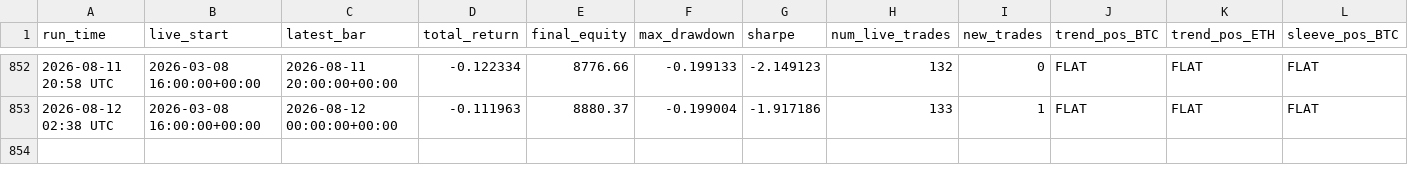
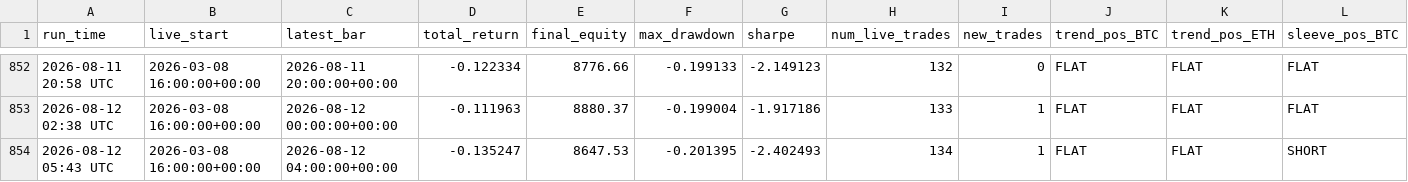
Before and after one commit to baeks0414/quant-4h-dual, a CSV file: results/paper_live_rt/run_log.csv, drawn as a sheet; only a part is shown, gaps mark what is left out; rows hold the shown columns only; the diff names each change by its address in the sheet, - before the commit and + after, or states it on an @@ line.

```diff
--- a/results/paper_live_rt/run_log.csv
+++ b/results/paper_live_rt/run_log.csv
+row 854: 2026-08-12 05:43 UTC | 2026-03-08 16:00:00+00:00 | 2026-08-12 04:00:00+00:00 | -0.135247 | 8647.53 | -0.201395 | -2.402493 | 134 | 1 | FLAT | FLAT | SHORT
```
Also changed, not shown: results/paper_live_rt/equity_curve.csv, results/paper_live_rt/trades.csv, 1 other file.
